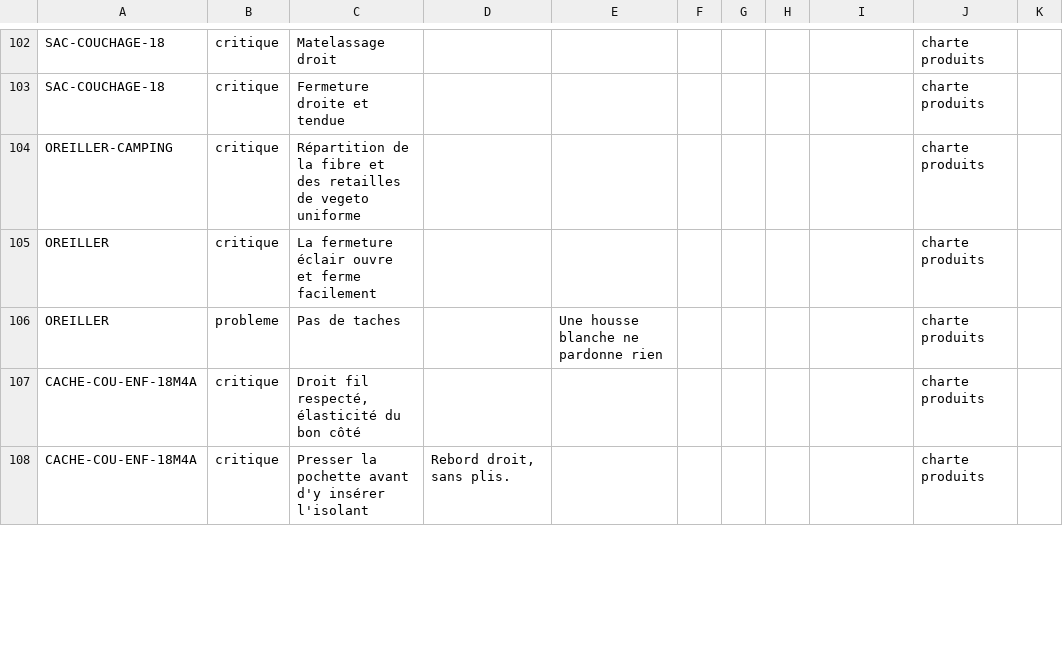
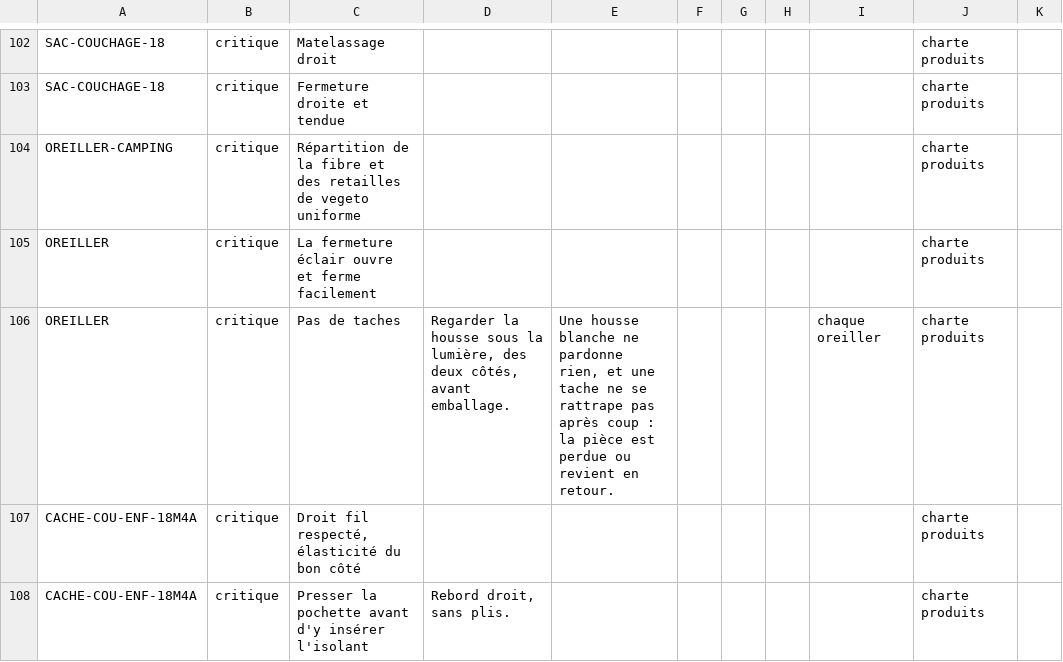
Before and after one commit to lasclay/missive-automations, a TSV file: mrp/donnees/qualite-charte.tsv, drawn as a sheet; only a part is shown, gaps mark what is left out.

```diff
--- a/mrp/donnees/qualite-charte.tsv
+++ b/mrp/donnees/qualite-charte.tsv
@@ -105,3 +105,3 @@ OREILLER-CAMPING	critique	Répartition de la fibre et des retailles de vegeto un
 OREILLER	critique	La fermeture éclair ouvre et ferme facilement							charte produits
-OREILLER	probleme	Pas de taches		Une housse blanche ne pardonne rien					charte produits
+OREILLER	critique	Pas de taches	Regarder la housse sous la lumière, des deux côtés, avant emballage.	Une housse blanche ne pardonne rien, et une tache ne se rattrape pas après coup : la pièce est perdue ou revient en retour.				chaque oreiller	charte produits
 CACHE-COU-ENF-18M4A	critique	Droit fil respecté, élasticité du bon côté							charte produits
```
Also changed, not shown: mrp/donnees/qualite-amorce.tsv, 1 other file.
